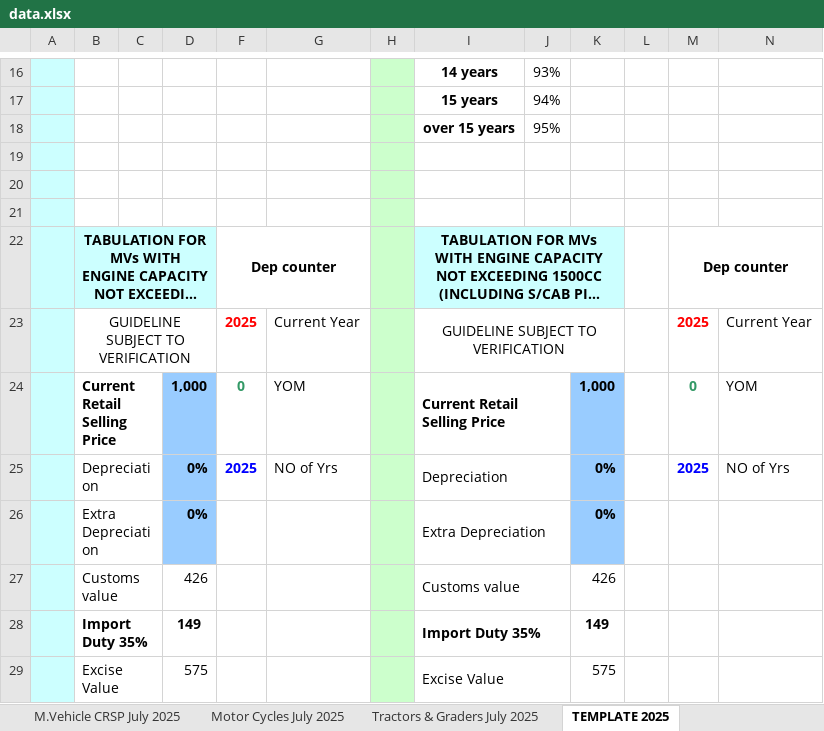
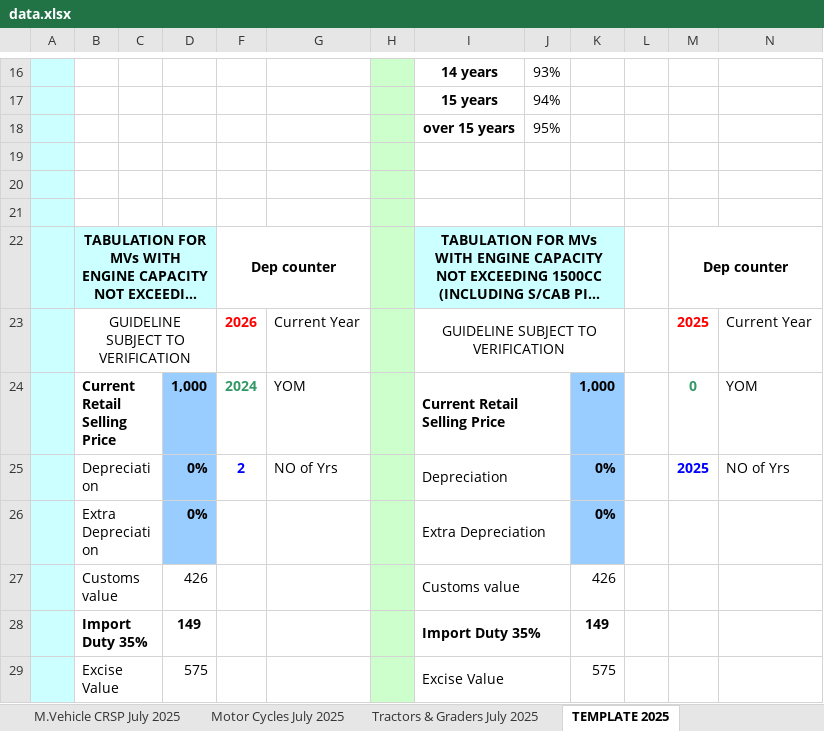
Before and after one commit to byronmarcel/CarTaxCalc, an Excel workbook: data.xlsx, sheet TEMPLATE 2025, drawn as a sheet; only a part is shown, gaps mark what is left out; long unchanged cells end in …; values as stored, in another font and other column widths than the file's, no borders; charts and pictures not drawn; the diff names each change by its address in the sheet, - before the commit and + after, or states it on an @@ line.

```diff
--- a/data.xlsx (sheet TEMPLATE 2025)
+++ b/data.xlsx (sheet TEMPLATE 2025)
-F23: 2025
+F23: 2026
-F24: 0
+F24: 2024
-F25: 2025
+F25: 2
```
Also changed, not shown: sheet M.Vehicle CRSP July 2025, hidden cells, charts or pictures.
